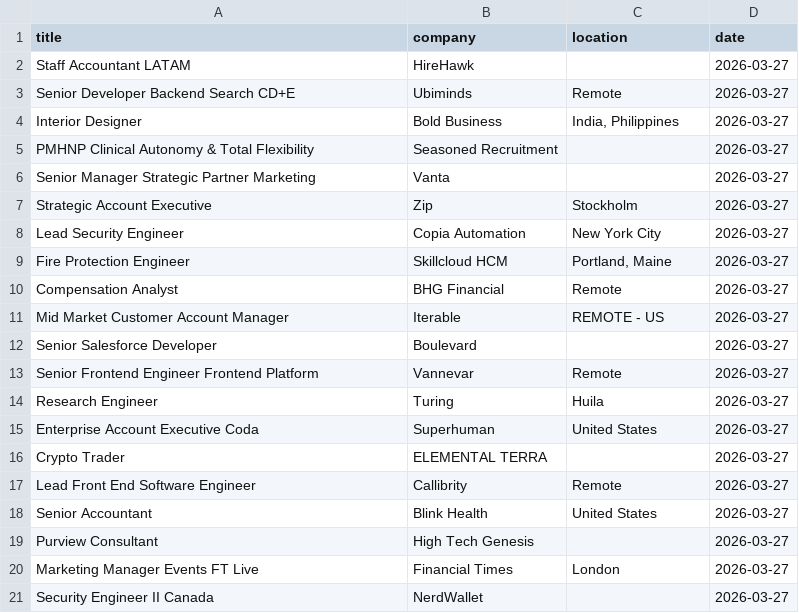
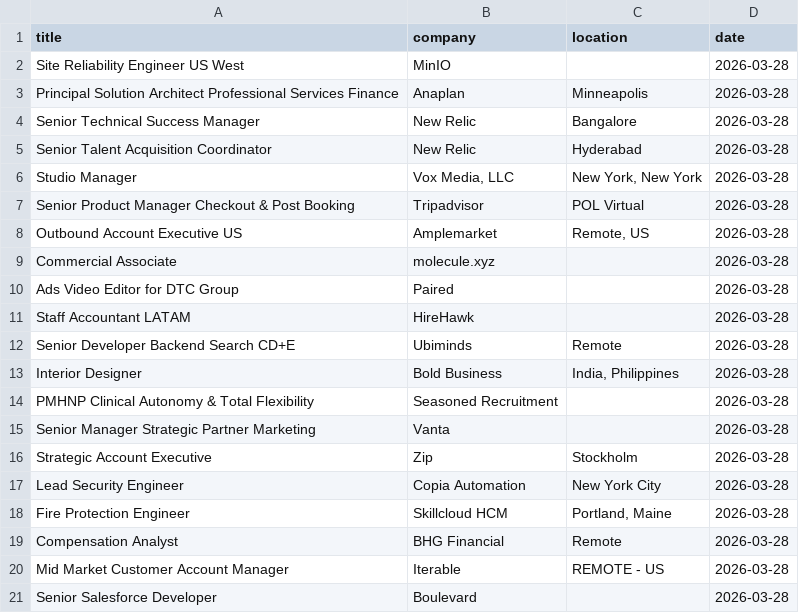
Before and after one commit to vvreddy4/Data-pipeline, a CSV file: data/raw_jobs.csv, drawn as a sheet.

Commit message:
Daily job data update

```diff
--- a/data/raw_jobs.csv
+++ b/data/raw_jobs.csv
@@ -1,21 +1,21 @@
 title,company,location,date
-Staff Accountant LATAM,HireHawk,,2026-03-27
-Senior Developer Backend Search CD+E,Ubiminds,Remote,2026-03-27
-Interior Designer,Bold Business,"India, Philippines",2026-03-27
-PMHNP Clinical Autonomy & Total Flexibility,Seasoned Recruitment,,2026-03-27
-Senior Manager Strategic Partner Marketing,Vanta,,2026-03-27
-Strategic Account Executive,Zip,Stockholm,2026-03-27
-Lead Security Engineer,Copia Automation,New York City,2026-03-27
-Fire Protection Engineer,Skillcloud HCM,"Portland, Maine",2026-03-27
-Compensation Analyst,BHG Financial,Remote,2026-03-27
-Mid Market Customer Account Manager,Iterable,REMOTE - US,2026-03-27
-Senior Salesforce Developer,Boulevard,,2026-03-27
-Senior Frontend Engineer Frontend Platform,Vannevar,Remote,2026-03-27
-Research Engineer,Turing,Huila,2026-03-27
-Enterprise Account Executive Coda,Superhuman,United States,2026-03-27
-Crypto Trader,ELEMENTAL TERRA,,2026-03-27
-Lead Front End Software Engineer,Callibrity,Remote,2026-03-27
-Senior Accountant,Blink Health,United States,2026-03-27
-Purview Consultant,High Tech Genesis,,2026-03-27
-Marketing Manager Events FT Live,Financial Times,London,2026-03-27
-Security Engineer II Canada,NerdWallet,,2026-03-27
+Site Reliability Engineer US West,MinIO,,2026-03-28
+Principal Solution Architect Professional Services Finance,Anaplan,Minneapolis,2026-03-28
+Senior Technical Success Manager,New Relic,Bangalore,2026-03-28
+Senior Talent Acquisition Coordinator,New Relic,Hyderabad,2026-03-28
+Studio Manager,"Vox Media, LLC","New York, New York",2026-03-28
+Senior Product Manager Checkout & Post Booking,Tripadvisor,POL Virtual,2026-03-28
+Outbound Account Executive US,Amplemarket,"Remote, US",2026-03-28
+Commercial Associate,molecule.xyz,,2026-03-28
+Ads Video Editor for DTC Group,Paired,,2026-03-28
+Staff Accountant LATAM,HireHawk,,2026-03-28
+Senior Developer Backend Search CD+E,Ubiminds,Remote,2026-03-28
+Interior Designer,Bold Business,"India, Philippines",2026-03-28
+PMHNP Clinical Autonomy & Total Flexibility,Seasoned Recruitment,,2026-03-28
+Senior Manager Strategic Partner Marketing,Vanta,,2026-03-28
+Strategic Account Executive,Zip,Stockholm,2026-03-28
+Lead Security Engineer,Copia Automation,New York City,2026-03-28
+Fire Protection Engineer,Skillcloud HCM,"Portland, Maine",2026-03-28
+Compensation Analyst,BHG Financial,Remote,2026-03-28
+Mid Market Customer Account Manager,Iterable,REMOTE - US,2026-03-28
+Senior Salesforce Developer,Boulevard,,2026-03-28
```
Also changed, not shown: data/cleaned_jobs.csv.
